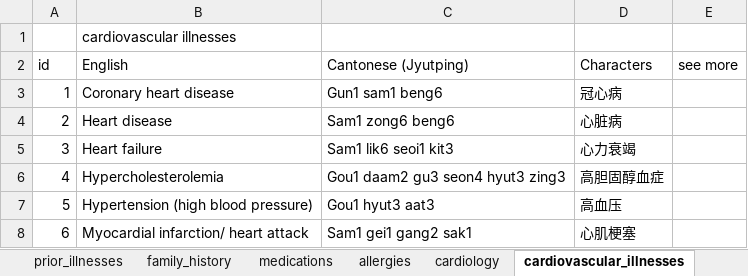
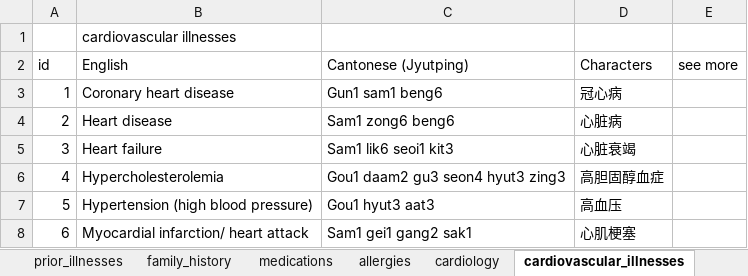
Before and after one commit to badinkajink/cantonese-medical-handbook, an Excel workbook: medical-book/data.xlsx, sheet cardiovascular_illnesses, drawn as a sheet; values as stored, in another font and other column widths than the file's, no borders; the diff names each change by its address in the sheet, - before the commit and + after, or states it on an @@ line.

```diff
--- a/medical-book/data.xlsx (sheet cardiovascular_illnesses)
+++ b/medical-book/data.xlsx (sheet cardiovascular_illnesses)
-D5 (Characters): 心力衰竭
+D5 (Characters): 心脏衰竭
```
Also changed, not shown: sheet cardiology.
